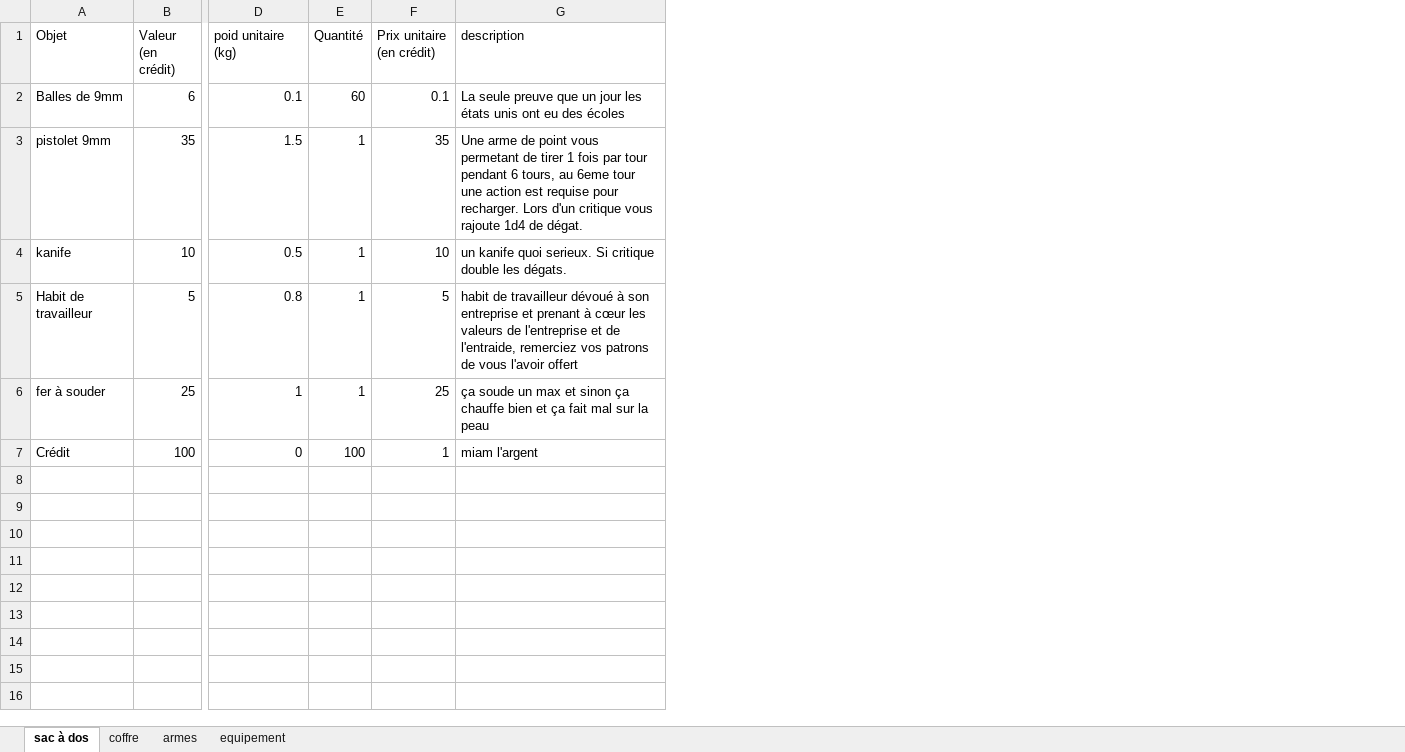
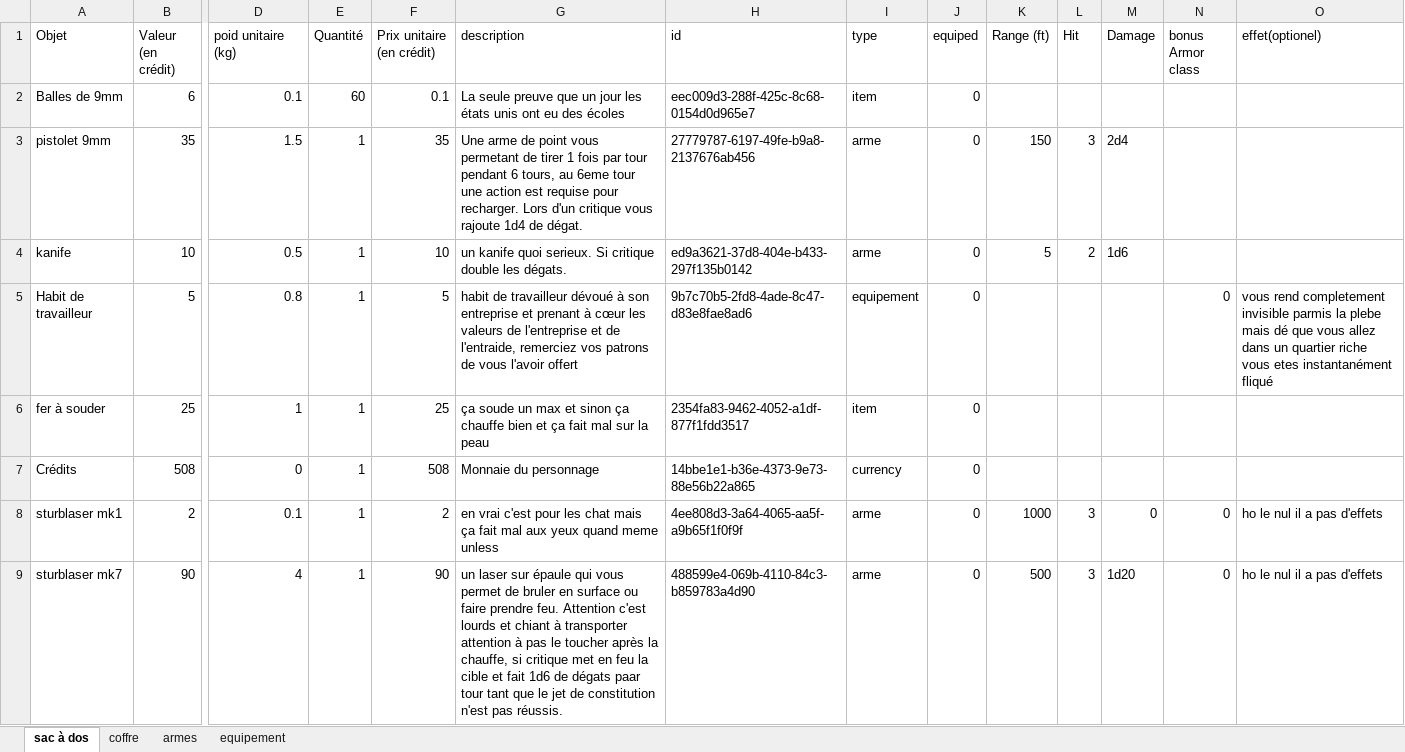
Before and after one commit to slexno/fiche-de-personnage-interactive, an Excel workbook: inventaire.xlsx, sheet sac à dos, drawn as a sheet; only a part is shown, gaps mark what is left out; values as stored, in another font and other column widths than the file's, no borders; table styles not drawn; removed rows and columns are numbered as before the commit, all else as after; rows hold the shown columns only; the diff names each change by its address in the sheet, - before the commit and + after, or states it on an @@ line.

```diff
--- a/inventaire.xlsx (sheet sac à dos)
+++ b/inventaire.xlsx (sheet sac à dos)
+column H (id), rows 2-6: eec009d3-288f-425c-8c68-0154d0d965e7 | 27779787-6197-49fe-b9a8-2137676ab456 | ed9a3621-37d8-404e-b433-297f135b0142 | 9b7c70b5-2fd8-4ade-8c47-d83e8fae8ad6 | 2354fa83-9462-4052-a1df-877f1fdd3517
+column I (type), rows 2-6: item | arme | arme | equipement | item
+column J (equiped), rows 2-6: all 0
+column K (Range (ft)), rows 3-4: 150 | 5
+column L (Hit), rows 3-4: 3 | 2
+column M (Damage), rows 3-4: 2d4 | 1d6
+column N (bonus Armor class), row 5: 0
+column O (effet(optionel)), row 5: vous rend completement invisible parmis la plebe mais dé que vous allez dans un quartier riche vous etes instantanément fliqué
-row 7: Crédit | 100 | 0 | 100 | 1 | miam l'argent
+row 7: Crédits | 508 | 0 | 1 | 508 | Monnaie du personnage | 14bbe1e1-b36e-4373-9e73-88e56b22a865 | currency | 0
+row 8: sturblaser mk1 | 2 | 0.1 | 1 | 2 | en vrai c'est pour les chat mais ça fait mal aux yeux quand meme unless | 4ee808d3-3a64-4065-aa5f-a9b65f1f0f9f | arme | 0 | 1000 | 3 | 0 | 0 | ho le nul il a pas d'effets
+row 9: sturblaser mk7 | 90 | 4 | 1 | 90 | un laser sur épaule qui vous permet de bruler en surface ou faire prendre feu. Attention c'est lourds et chiant à transporter attention à pas le toucher après la chauffe, si critique met en feu la cible et fait 1d6 de dégats paar tour tant que le jet de constitution n'est pas réussis. | 488599e4-069b-4110-84c3-b859783a4d90 | arme | 0 | 500 | 3 | 1d20 | 0 | ho le nul il a pas d'effets
```
Also changed, not shown: sheet coffre, sheet armes, formulas that keep their value, caracteristique.xlsx, 12 other files.
